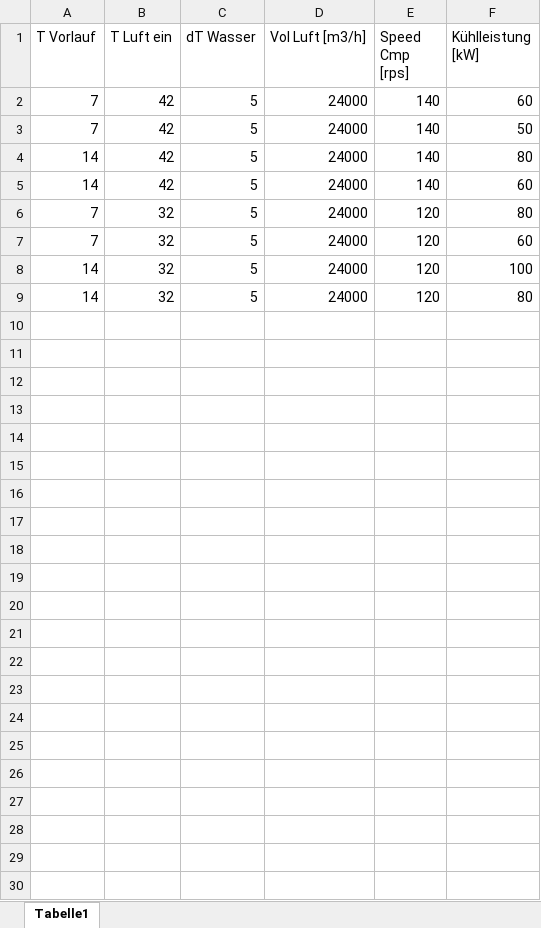
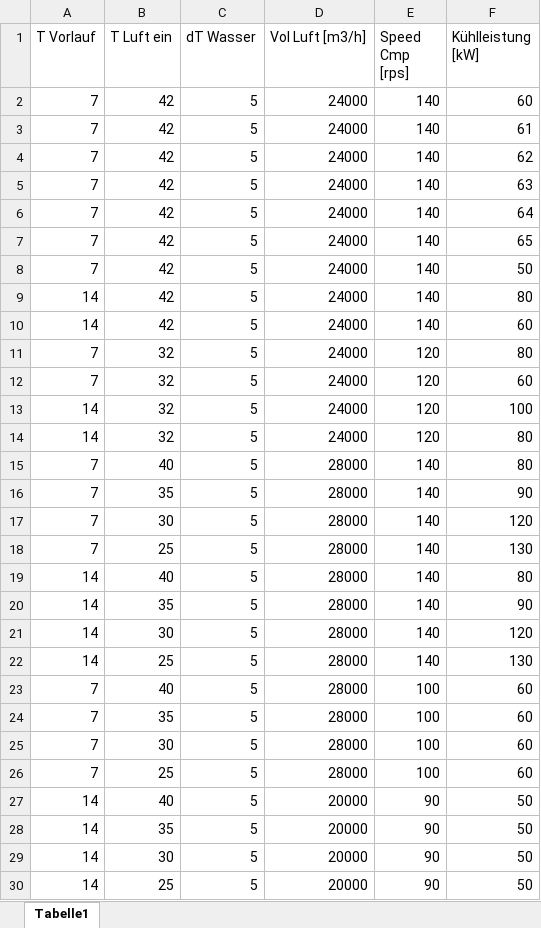
Before and after one commit to ernoe99/WP-Jumbo, an Excel workbook: INPUT/CHSetpoints.xlsx, sheet Tabelle1, drawn as a sheet; values as stored, in another font and other column widths than the file's, no borders; the diff names each change by its address in the sheet, - before the commit and + after, or states it on an @@ line.

Commit message:
Erster Stand Belaria R290 60 kW mit H (Heizen) und C (kühlen) Noch ohne IHX INPUT: input//HPSetpoints.xlsx  & input//CHSetpoints.xlsx OUTPUT: output//HPResult.xlsx & Chiller_Result.xlsx
Belariapro65H_SH5 = Belariapro65H(VZN175, B250ASHx90, LuftKM_OEMWT.Sierra_2519_BelPro60_SH5, noiwt, B220Hx128,
                                  ZA_FP063_4)
Belariapro65C_SH5 = Belariapro65C(VZN175, LuftKM_OEMWT.Sierra_2519_BelPro60_Cond, F250ASHx90, noiwt, B220Hx128,
                                  ZA_FP063_4)
Fehler im IHX gefunden und korrigiert.

```diff
--- a/INPUT/CHSetpoints.xlsx (sheet Tabelle1)
+++ b/INPUT/CHSetpoints.xlsx (sheet Tabelle1)
+row 3: 7 | 42 | 5 | 24000 | 140 | 61
+row 4: 7 | 42 | 5 | 24000 | 140 | 62
+row 5: 7 | 42 | 5 | 24000 | 140 | 63
+row 6: 7 | 42 | 5 | 24000 | 140 | 64
+row 7: 7 | 42 | 5 | 24000 | 140 | 65
+row 15: 7 | 40 | 5 | 28000 | 140 | 80
+row 16: 7 | 35 | 5 | 28000 | 140 | 90
+row 17: 7 | 30 | 5 | 28000 | 140 | 120
+row 18: 7 | 25 | 5 | 28000 | 140 | 130
+row 19: 14 | 40 | 5 | 28000 | 140 | 80
+row 20: 14 | 35 | 5 | 28000 | 140 | 90
+row 21: 14 | 30 | 5 | 28000 | 140 | 120
+row 22: 14 | 25 | 5 | 28000 | 140 | 130
+row 23: 7 | 40 | 5 | 28000 | 100 | 60
+row 24: 7 | 35 | 5 | 28000 | 100 | 60
+row 25: 7 | 30 | 5 | 28000 | 100 | 60
+row 26: 7 | 25 | 5 | 28000 | 100 | 60
+row 27: 14 | 40 | 5 | 20000 | 90 | 50
+row 28: 14 | 35 | 5 | 20000 | 90 | 50
+row 29: 14 | 30 | 5 | 20000 | 90 | 50
+row 30: 14 | 25 | 5 | 20000 | 90 | 50
```
Also changed, not shown: INPUT/HPSetpoints.xlsx, 5 other files.
